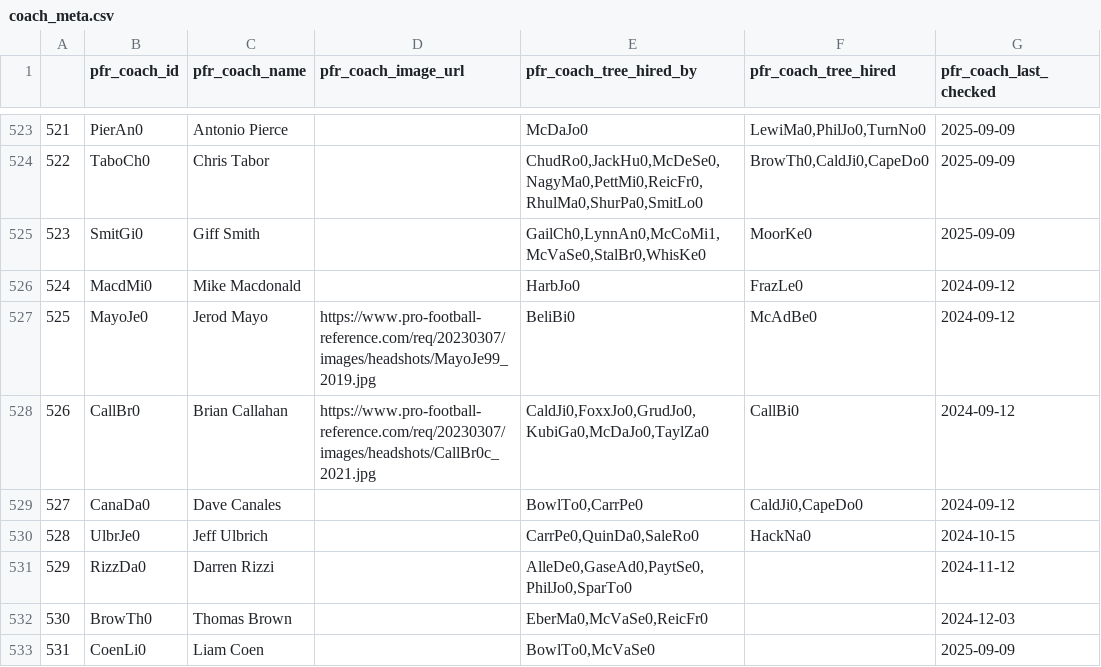
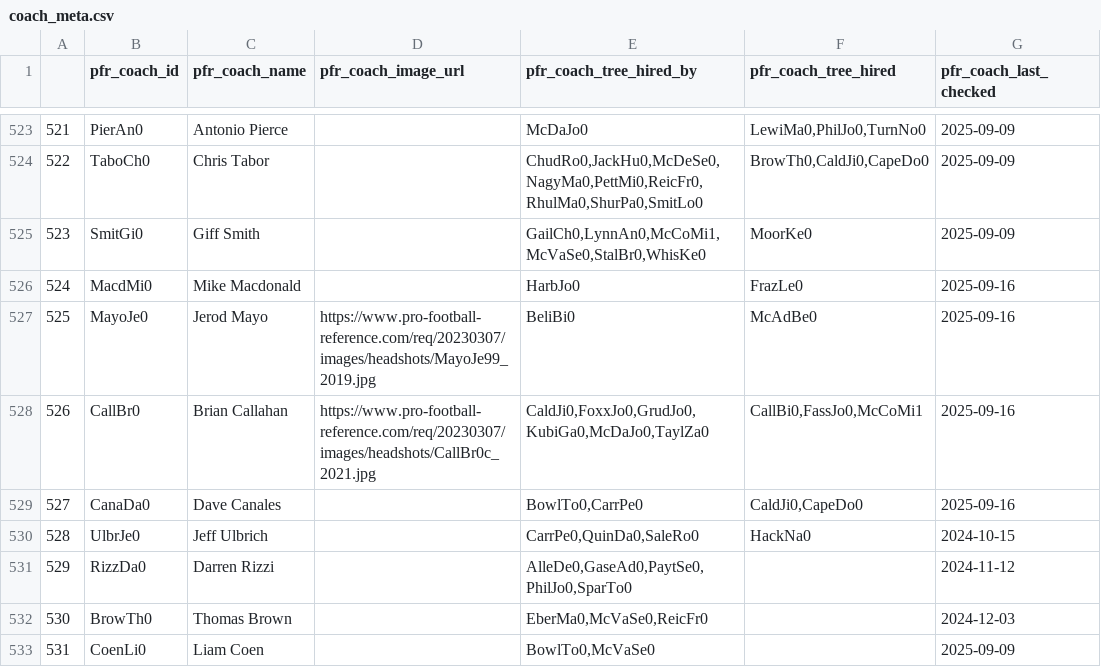
Before and after one commit to greerreNFL/coaches, a CSV file: coaches/coach_meta.csv, drawn as a sheet; only a part is shown, gaps mark what is left out.

```diff
--- a/coaches/coach_meta.csv
+++ b/coaches/coach_meta.csv
@@ -525,6 +525,6 @@
 523,SmitGi0,Giff Smith,,"GailCh0,LynnAn0,McCoMi1,McVaSe0,StalBr0,WhisKe0",MoorKe0,2025-09-09
-524,MacdMi0,Mike Macdonald,,HarbJo0,FrazLe0,2024-09-12
-525,MayoJe0,Jerod Mayo,https://www.pro-football-reference.com/req/20230307/images/headshots/MayoJe99_2019.jpg,BeliBi0,McAdBe0,2024-09-12
-526,CallBr0,Brian Callahan,https://www.pro-football-reference.com/req/20230307/images/headshots/CallBr0c_2021.jpg,"CaldJi0,FoxxJo0,GrudJo0,KubiGa0,McDaJo0,TaylZa0",CallBi0,2024-09-12
-527,CanaDa0,Dave Canales,,"BowlTo0,CarrPe0","CaldJi0,CapeDo0",2024-09-12
+524,MacdMi0,Mike Macdonald,,HarbJo0,FrazLe0,2025-09-16
+525,MayoJe0,Jerod Mayo,https://www.pro-football-reference.com/req/20230307/images/headshots/MayoJe99_2019.jpg,BeliBi0,McAdBe0,2025-09-16
+526,CallBr0,Brian Callahan,https://www.pro-football-reference.com/req/20230307/images/headshots/CallBr0c_2021.jpg,"CaldJi0,FoxxJo0,GrudJo0,KubiGa0,McDaJo0,TaylZa0","CallBi0,FassJo0,McCoMi1",2025-09-16
+527,CanaDa0,Dave Canales,,"BowlTo0,CarrPe0","CaldJi0,CapeDo0",2025-09-16
 528,UlbrJe0,Jeff Ulbrich,,"CarrPe0,QuinDa0,SaleRo0",HackNa0,2024-10-15
```
Also changed, not shown: coaches.csv.
